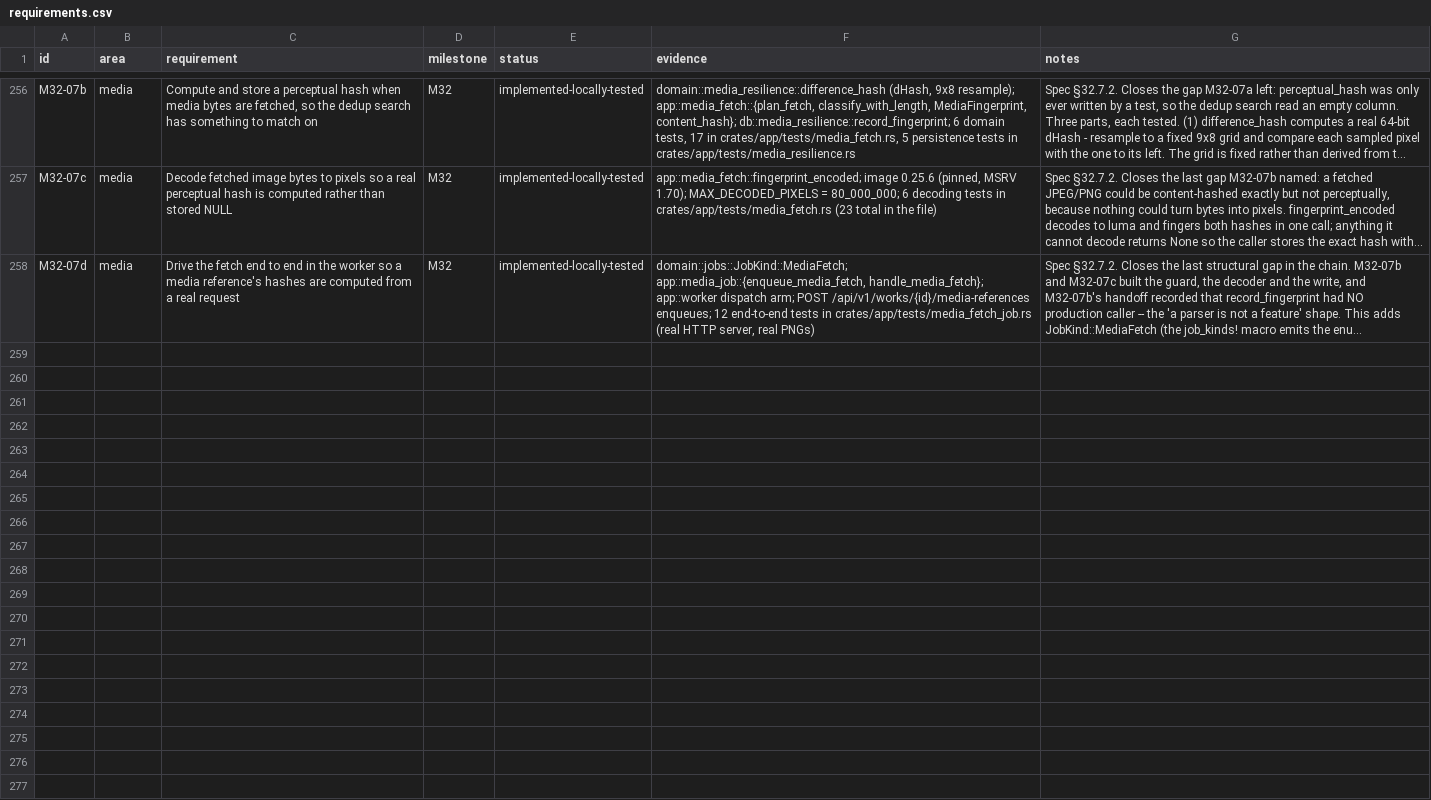
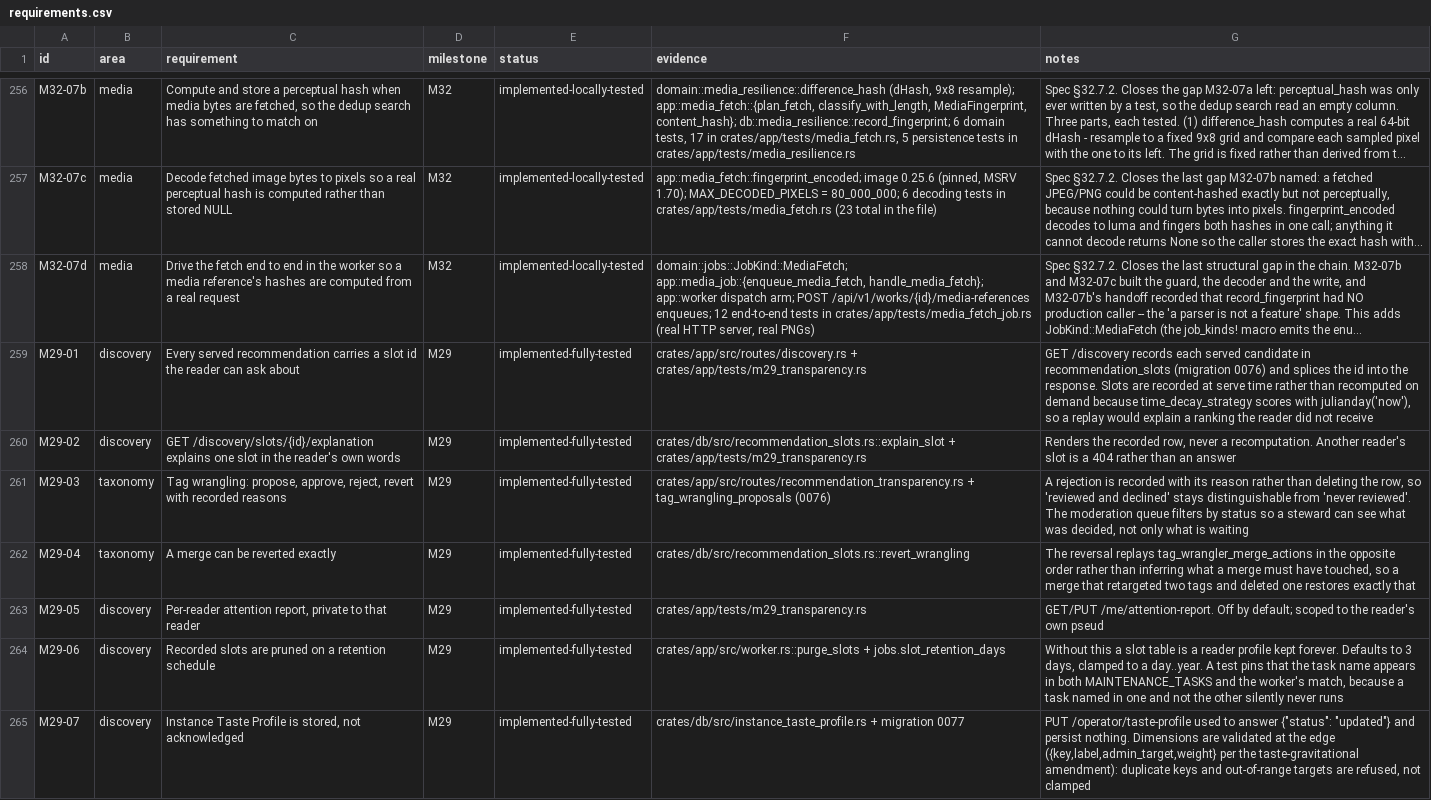
Before and after one commit to 8ullyMaguire/lorehaven, a CSV file: docs/requirements.csv, drawn as a sheet; only a part is shown, gaps mark what is left out; long unchanged cells end in …; the diff names each change by its address in the sheet, - before the commit and + after, or states it on an @@ line.

Commit message:
docs(requirements): M29 rows for transparency, wrangling and the taste profile

```diff
--- a/docs/requirements.csv
+++ b/docs/requirements.csv
+row 259: M29-01 | discovery | Every served recommendation carries a slot id the reader can ask about | M29 | implemented-fully-tested | crates/app/src/routes/discovery.rs + crates/app/tests/m29_transparency.rs | GET /discovery records each served candidate in recommendation_slots (migration 0076) and splices the id into the response. Slots are recorded at serve time rather than recomputed on demand because time_decay_strategy scores with julianday('now'), so a replay would explain a ranking the reader did not receive
+row 260: M29-02 | discovery | GET /discovery/slots/{id}/explanation explains one slot in the reader's own words | M29 | implemented-fully-tested | crates/db/src/recommendation_slots.rs::explain_slot + crates/app/tests/m29_transparency.rs | Renders the recorded row, never a recomputation. Another reader's slot is a 404 rather than an answer
+row 261: M29-03 | taxonomy | Tag wrangling: propose, approve, reject, revert with recorded reasons | M29 | implemented-fully-tested | crates/app/src/routes/recommendation_transparency.rs + tag_wrangling_proposals (0076) | A rejection is recorded with its reason rather than deleting the row, so 'reviewed and declined' stays distinguishable from 'never reviewed'. The moderation queue filters by status so a steward can see what was decided, not only what is waiting
+row 262: M29-04 | taxonomy | A merge can be reverted exactly | M29 | implemented-fully-tested | crates/db/src/recommendation_slots.rs::revert_wrangling | The reversal replays tag_wrangler_merge_actions in the opposite order rather than inferring what a merge must have touched, so a merge that retargeted two tags and deleted one restores exactly that
+row 263: M29-05 | discovery | Per-reader attention report, private to that reader | M29 | implemented-fully-tested | crates/app/tests/m29_transparency.rs | GET/PUT /me/attention-report. Off by default; scoped to the reader's own pseud
+row 264: M29-06 | discovery | Recorded slots are pruned on a retention schedule | M29 | implemented-fully-tested | crates/app/src/worker.rs::purge_slots + jobs.slot_retention_days | Without this a slot table is a reader profile kept forever. Defaults to 3 days, clamped to a day..year. A test pins that the task name appears in both MAINTENANCE_TASKS and the worker's match, because a task named in one and not the other silently never runs
+row 265: M29-07 | discovery | Instance Taste Profile is stored, not acknowledged | M29 | implemented-fully-tested | crates/db/src/instance_taste_profile.rs + migration 0077 | PUT /operator/taste-profile used to answer {"status": "updated"} and persist nothing. Dimensions are validated at the edge ({key,label,admin_target,weight} per the taste-gravitational amendment): duplicate keys and out-of-range targets are refused, not clamped
```
